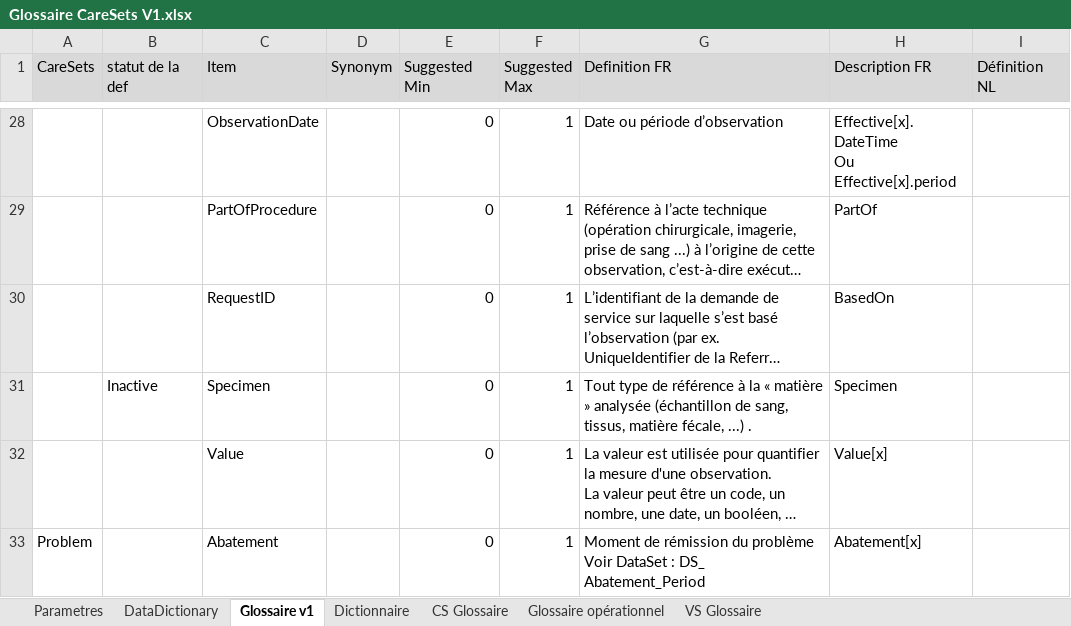
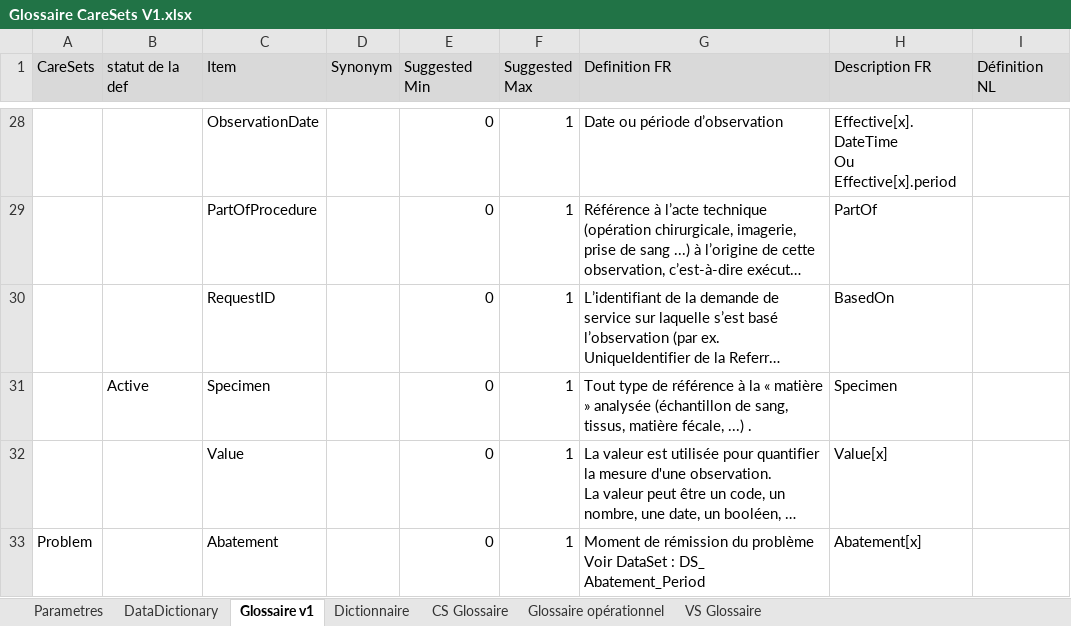
Before and after one commit to caresets/caresets, an Excel workbook: input/Glossaire CareSets V1.xlsx, sheet Glossaire v1, drawn as a sheet; only a part is shown, gaps mark what is left out; long unchanged cells end in …; values as stored, in another font and other column widths than the file's, no borders; charts and pictures not drawn; the diff names each change by its address in the sheet, - before the commit and + after, or states it on an @@ line.

Commit message:
Add the glossary term Specimen
Glossaire v1, B31: Active again, so Specimen is published in the clinical
glossary (FR definition only; no EN or NL yet). Reverts the previous
commit.

```diff
--- a/input/Glossaire CareSets V1.xlsx (sheet Glossaire v1)
+++ b/input/Glossaire CareSets V1.xlsx (sheet Glossaire v1)
-B31 (statut de la def): Inactive
+B31 (statut de la def): Active
```
Also changed, not shown: 3 other files.
